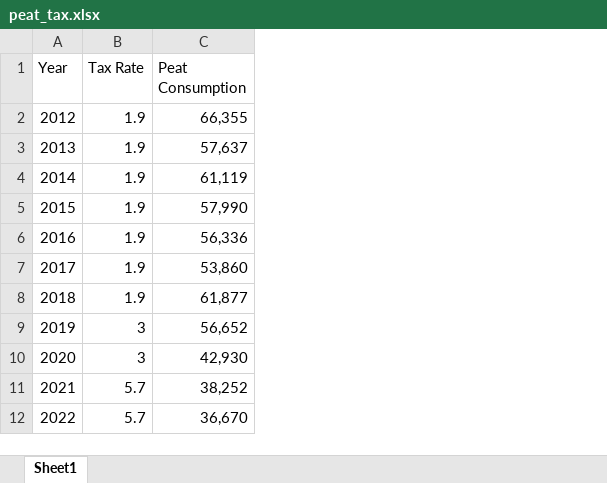
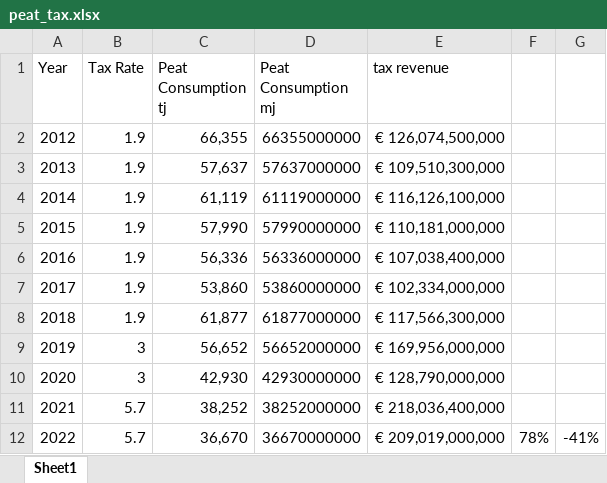
Before and after one commit to jamesLSI/emap_macro, an Excel workbook: data_raw/peat_tax.xlsx, sheet Sheet1, drawn as a sheet; values as stored, in another font and other column widths than the file's, no borders; the diff names each change by its address in the sheet, - before the commit and + after, or states it on an @@ line.

```diff
--- a/data_raw/peat_tax.xlsx (sheet Sheet1)
+++ b/data_raw/peat_tax.xlsx (sheet Sheet1)
+column D (Peat Consumption mj), rows 2-12: 66355000000 | 57637000000 | 61119000000 | 57990000000 | 56336000000 | 53860000000 | 61877000000 | 56652000000 | 42930000000 | 38252000000 | 36670000000
+column E (tax revenue), rows 2-12: € 126,074,500,000 | € 109,510,300,000 | € 116,126,100,000 | € 110,181,000,000 | € 107,038,400,000 | € 102,334,000,000 | € 117,566,300,000 | € 169,956,000,000 | € 128,790,000,000 | € 218,036,400,000 | € 209,019,000,000
+column F, row 12: 78%
+column G, row 12: -41%
-C1: Peat Consumption
+C1: Peat Consumption tj
```
Also changed, not shown: 1 other file.
